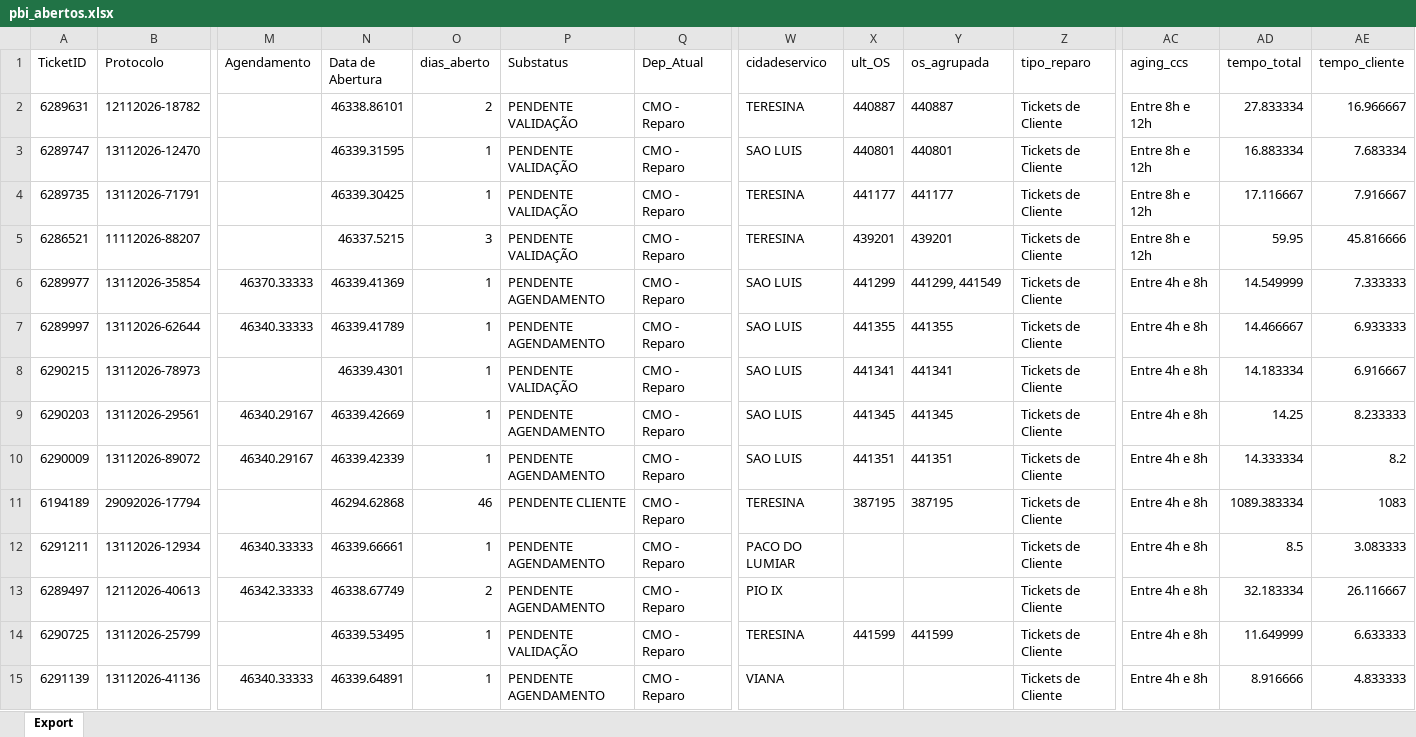
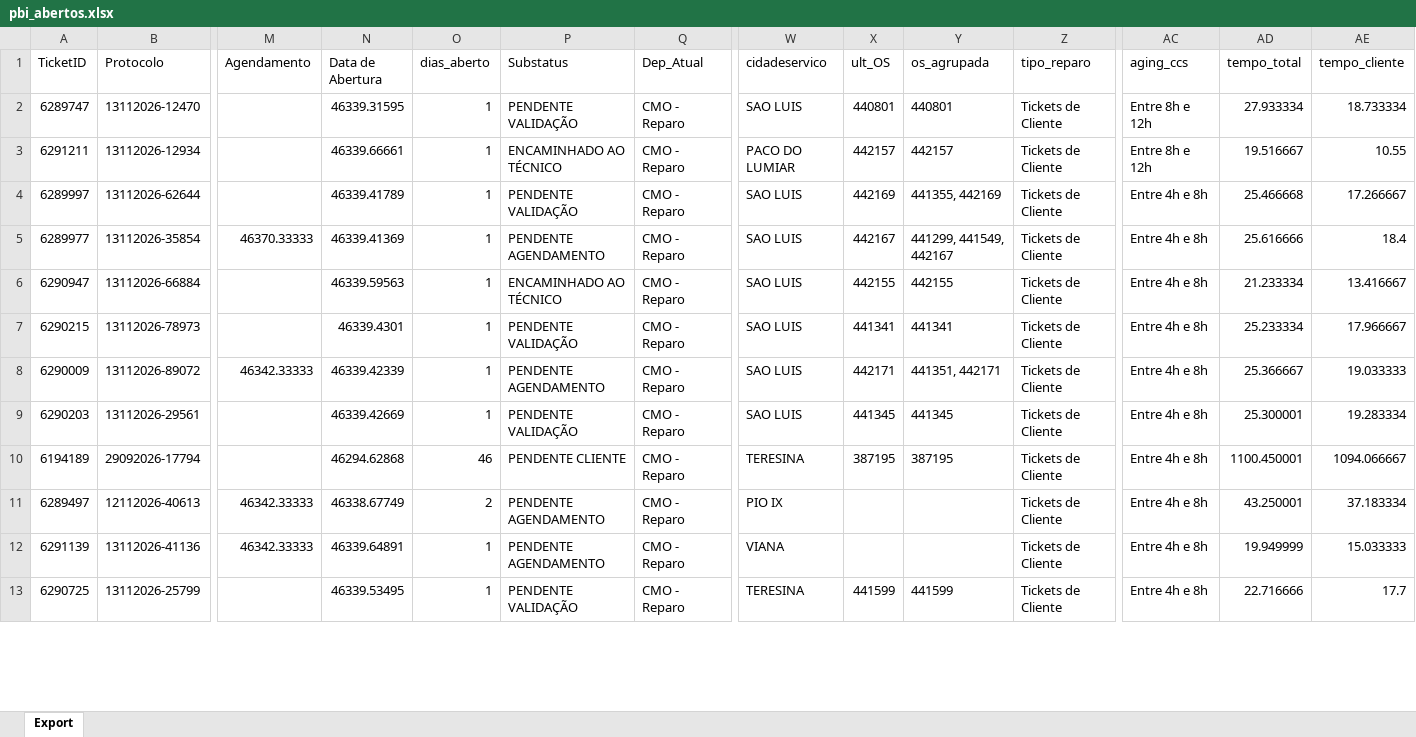
Before and after one commit to iatimcll-blip/Acompanhamento-Jarvis, an Excel workbook: data/pbi_abertos.xlsx, sheet Export, drawn as a sheet; only a part is shown, gaps mark what is left out; values as stored, in another font and other column widths than the file's, no borders; removed rows and columns are numbered as before the commit, all else as after; rows hold the shown columns only; the diff covers the shown part only; the diff names each change by its address in the sheet, - before the commit and + after, or states it on an @@ line.

```diff
--- a/data/pbi_abertos.xlsx (sheet Export)
+++ b/data/pbi_abertos.xlsx (sheet Export)
-row 2: 6289631 | 12112026-18782 |  | 46338.86101 | 2 | PENDENTE VALIDAÇÃO | CMO - Reparo | TERESINA | 440887 | 440887 | Tickets de Cliente | Entre 8h e 12h | 27.833334 | 16.966667
-AD2 (tempo_total): 16.883334
+AD2 (tempo_total): 27.933334
-AE2 (tempo_cliente): 7.683334
+AE2 (tempo_cliente): 18.733334
-row 4: 6289735 | 13112026-71791 |  | 46339.30425 | 1 | PENDENTE VALIDAÇÃO | CMO - Reparo | TERESINA | 441177 | 441177 | Tickets de Cliente | Entre 8h e 12h | 17.116667 | 7.916667
-row 5: 6286521 | 11112026-88207 |  | 46337.5215 | 3 | PENDENTE VALIDAÇÃO | CMO - Reparo | TERESINA | 439201 | 439201 | Tickets de Cliente | Entre 8h e 12h | 59.95 | 45.816666
+row 3: 6291211 | 13112026-12934 |  | 46339.66661 | 1 | ENCAMINHADO AO TÉCNICO | CMO - Reparo | PACO DO LUMIAR | 442157 | 442157 | Tickets de Cliente | Entre 8h e 12h | 19.516667 | 10.55
+row 4: 6289997 | 13112026-62644 |  | 46339.41789 | 1 | PENDENTE VALIDAÇÃO | CMO - Reparo | SAO LUIS | 442169 | 441355, 442169 | Tickets de Cliente | Entre 4h e 8h | 25.466668 | 17.266667
-X5 (ult_OS): 441299
+X5 (ult_OS): 442167
-Y5 (os_agrupada): 441299, 441549
+Y5 (os_agrupada): 441299, 441549, 442167
-AD5 (tempo_total): 14.549999
+AD5 (tempo_total): 25.616666
-AE5 (tempo_cliente): 7.333333
+AE5 (tempo_cliente): 18.4
-row 7: 6289997 | 13112026-62644 | 46340.33333 | 46339.41789 | 1 | PENDENTE AGENDAMENTO | CMO - Reparo | SAO LUIS | 441355 | 441355 | Tickets de Cliente | Entre 4h e 8h | 14.466667 | 6.933333
+row 6: 6290947 | 13112026-66884 |  | 46339.59563 | 1 | ENCAMINHADO AO TÉCNICO | CMO - Reparo | SAO LUIS | 442155 | 442155 | Tickets de Cliente | Entre 4h e 8h | 21.233334 | 13.416667
-AD7 (tempo_total): 14.183334
+AD7 (tempo_total): 25.233334
-AE7 (tempo_cliente): 6.916667
+AE7 (tempo_cliente): 17.966667
+row 8: 6290009 | 13112026-89072 | 46342.33333 | 46339.42339 | 1 | PENDENTE AGENDAMENTO | CMO - Reparo | SAO LUIS | 442171 | 441351, 442171 | Tickets de Cliente | Entre 4h e 8h | 25.366667 | 19.033333
-M9 (Agendamento): 46340.29167
+M9 (Agendamento): (empty)
-P9 (Substatus): PENDENTE AGENDAMENTO
+P9 (Substatus): PENDENTE VALIDAÇÃO
-AD9 (tempo_total): 14.25
+AD9 (tempo_total): 25.300001
-AE9 (tempo_cliente): 8.233333
+AE9 (tempo_cliente): 19.283334
-row 10: 6290009 | 13112026-89072 | 46340.29167 | 46339.42339 | 1 | PENDENTE AGENDAMENTO | CMO - Reparo | SAO LUIS | 441351 | 441351 | Tickets de Cliente | Entre 4h e 8h | 14.333334 | 8.2
-AD10 (tempo_total): 1089.383334
+AD10 (tempo_total): 1100.450001
-AE10 (tempo_cliente): 1083
+AE10 (tempo_cliente): 1094.066667
-row 12: 6291211 | 13112026-12934 | 46340.33333 | 46339.66661 | 1 | PENDENTE AGENDAMENTO | CMO - Reparo | PACO DO LUMIAR |  |  | Tickets de Cliente | Entre 4h e 8h | 8.5 | 3.083333
-AD11 (tempo_total): 32.183334
+AD11 (tempo_total): 43.250001
-AE11 (tempo_cliente): 26.116667
+AE11 (tempo_cliente): 37.183334
+row 12: 6291139 | 13112026-41136 | 46342.33333 | 46339.64891 | 1 | PENDENTE AGENDAMENTO | CMO - Reparo | VIANA |  |  | Tickets de Cliente | Entre 4h e 8h | 19.949999 | 15.033333
-AD13 (tempo_total): 11.649999
+AD13 (tempo_total): 22.716666
-AE13 (tempo_cliente): 6.633333
+AE13 (tempo_cliente): 17.7
-row 15: 6291139 | 13112026-41136 | 46340.33333 | 46339.64891 | 1 | PENDENTE AGENDAMENTO | CMO - Reparo | VIANA |  |  | Tickets de Cliente | Entre 4h e 8h | 8.916666 | 4.833333
```
Also changed, not shown: 4 added rows, 5 removed rows and 90 edited cells elsewhere in this sheet.
